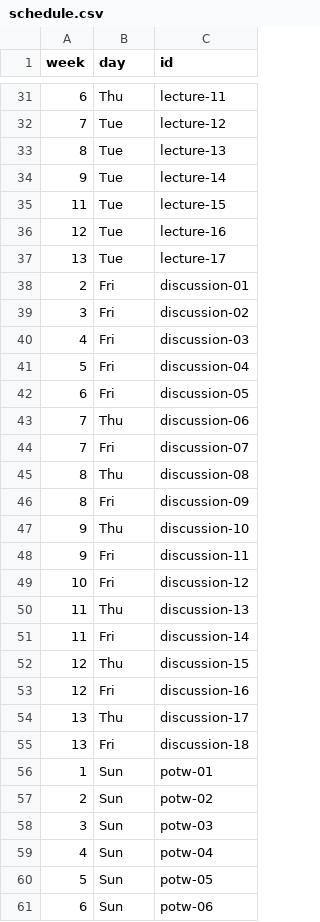
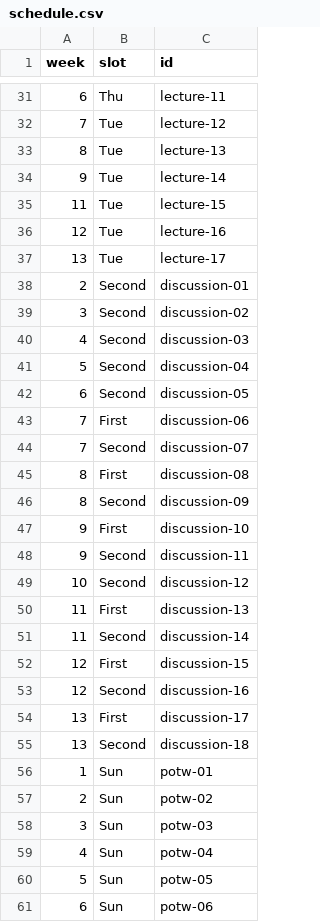
Before and after one commit to UBC-CS/ai-100, a CSV file: data/schedule.csv, drawn as a sheet; only a part is shown, gaps mark what is left out; the diff covers the shown part only.

Commit message:
Use `slot` instead of `day`
`slot` also allows options `Week`, `First`, `Second` and `Third`

```diff
--- a/data/schedule.csv
+++ b/data/schedule.csv
@@ -1 +1 @@
-week,day,id
+week,slot,id
@@ -37,20 +37,20 @@ week,day,id
 13,Tue,lecture-17
-2,Fri,discussion-01
-3,Fri,discussion-02
-4,Fri,discussion-03
-5,Fri,discussion-04
-6,Fri,discussion-05
-7,Thu,discussion-06
-7,Fri,discussion-07
-8,Thu,discussion-08
-8,Fri,discussion-09
-9,Thu,discussion-10
-9,Fri,discussion-11
-10,Fri,discussion-12
-11,Thu,discussion-13
-11,Fri,discussion-14
-12,Thu,discussion-15
-12,Fri,discussion-16
-13,Thu,discussion-17
-13,Fri,discussion-18
+2,Second,discussion-01
+3,Second,discussion-02
+4,Second,discussion-03
+5,Second,discussion-04
+6,Second,discussion-05
+7,First,discussion-06
+7,Second,discussion-07
+8,First,discussion-08
+8,Second,discussion-09
+9,First,discussion-10
+9,Second,discussion-11
+10,Second,discussion-12
+11,First,discussion-13
+11,Second,discussion-14
+12,First,discussion-15
+12,Second,discussion-16
+13,First,discussion-17
+13,Second,discussion-18
 1,Sun,potw-01
```
Also changed, not shown: 13 edited cells elsewhere in this file, 5 other files.
